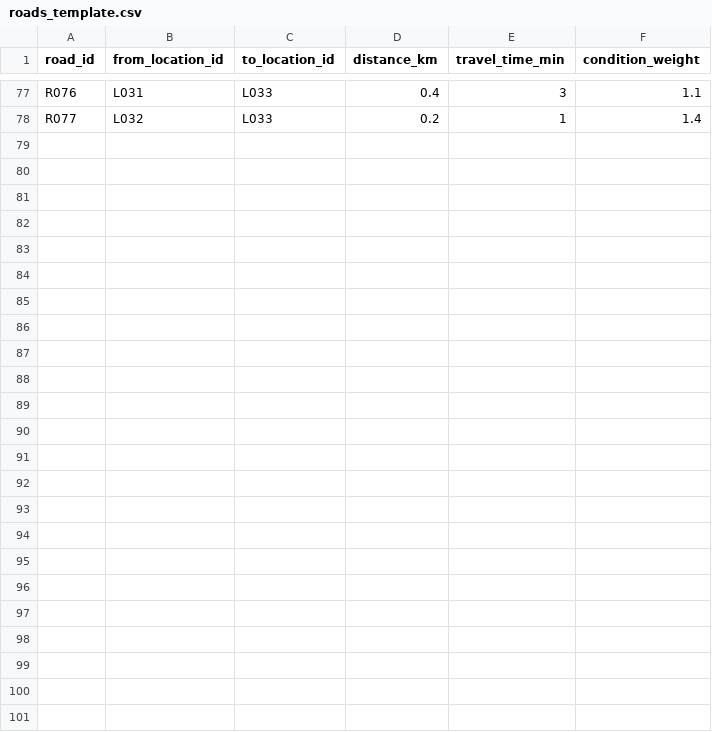
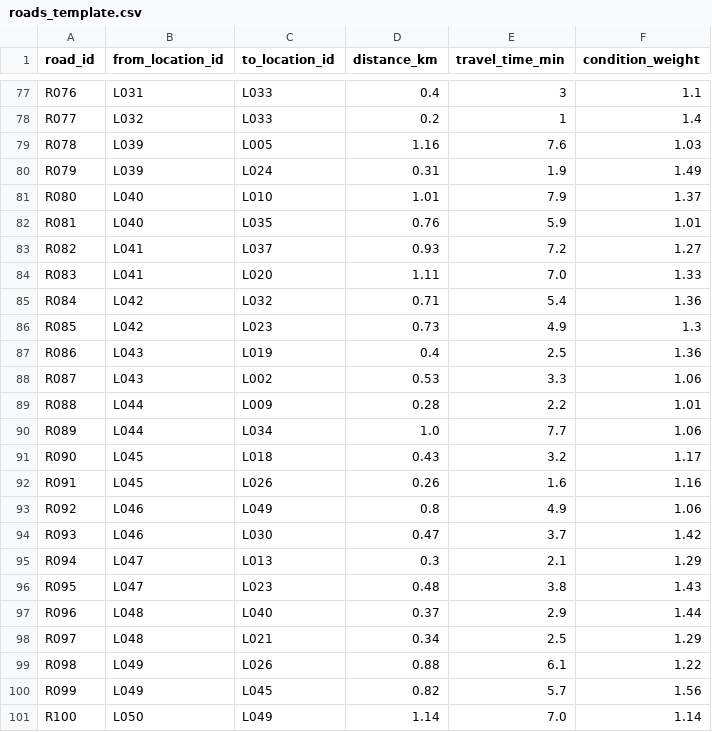
Before and after one commit to primeyloa/Service-Hub, a CSV file: data/roads_template.csv, drawn as a sheet; only a part is shown, gaps mark what is left out.

Commit message:
update csv data to meet minimum record requirements

```diff
--- a/data/roads_template.csv
+++ b/data/roads_template.csv
@@ -78 +78,24 @@ R076,L031,L033,0.4,3,1.1
 R077,L032,L033,0.2,1,1.4
+R078,L039,L005,1.16,7.6,1.03
+R079,L039,L024,0.31,1.9,1.49
+R080,L040,L010,1.01,7.9,1.37
+R081,L040,L035,0.76,5.9,1.01
+R082,L041,L037,0.93,7.2,1.27
+R083,L041,L020,1.11,7.0,1.33
+R084,L042,L032,0.71,5.4,1.36
+R085,L042,L023,0.73,4.9,1.3
+R086,L043,L019,0.4,2.5,1.36
+R087,L043,L002,0.53,3.3,1.06
+R088,L044,L009,0.28,2.2,1.01
+R089,L044,L034,1.0,7.7,1.06
+R090,L045,L018,0.43,3.2,1.17
+R091,L045,L026,0.26,1.6,1.16
+R092,L046,L049,0.8,4.9,1.06
+R093,L046,L030,0.47,3.7,1.42
+R094,L047,L013,0.3,2.1,1.29
+R095,L047,L023,0.48,3.8,1.43
+R096,L048,L040,0.37,2.9,1.44
+R097,L048,L021,0.34,2.5,1.29
+R098,L049,L026,0.88,6.1,1.22
+R099,L049,L045,0.82,5.7,1.56
+R100,L050,L049,1.14,7.0,1.14
```
Also changed, not shown: data/resources_template.csv, 3 other files.
